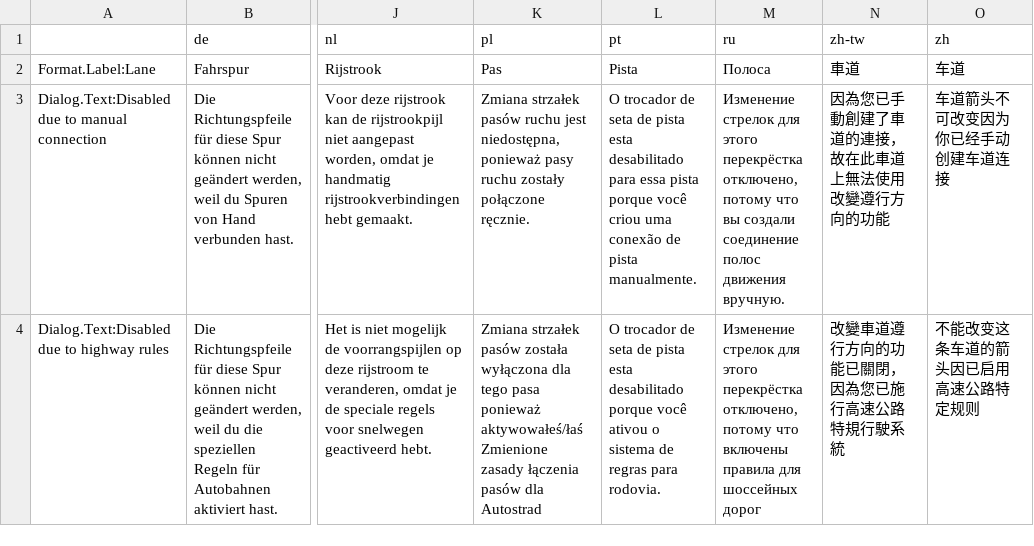
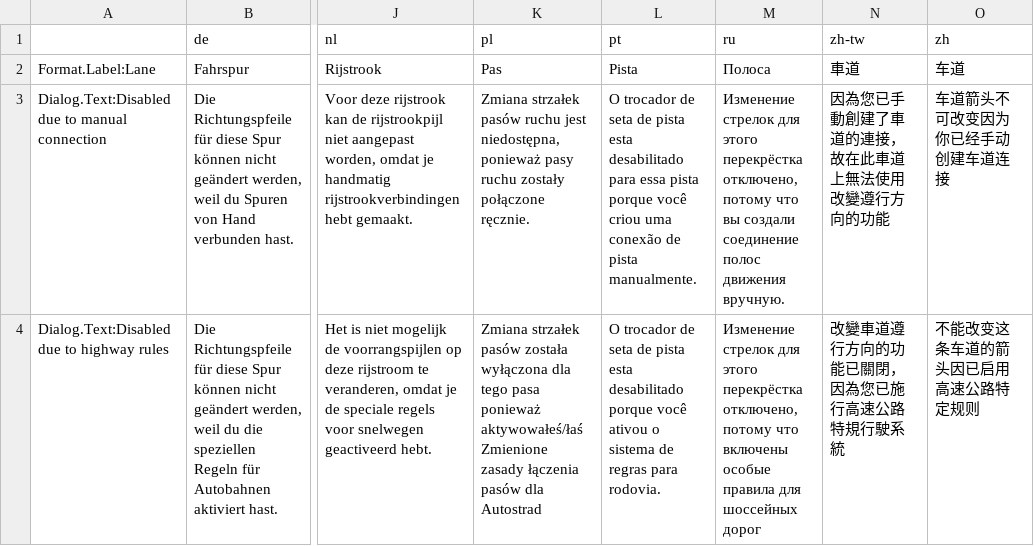
Before and after one commit to CitiesSkylinesMods/TMPE, a CSV file: TLM/TLM/Resources/Translations/LaneRouting.csv, drawn as a sheet; only a part is shown, gaps mark what is left out; the diff names each change by its address in the sheet, - before the commit and + after, or states it on an @@ line.

```diff
--- a/TLM/TLM/Resources/Translations/LaneRouting.csv
+++ b/TLM/TLM/Resources/Translations/LaneRouting.csv
-M4 (ru): …что включены правила для…
+M4 (ru): …что включены особые правила для…
```
Also changed, not shown: TLM/TLM/Resources/Translations/Menu.csv, TLM/TLM/Resources/Translations/Options.csv, 6 other files.
